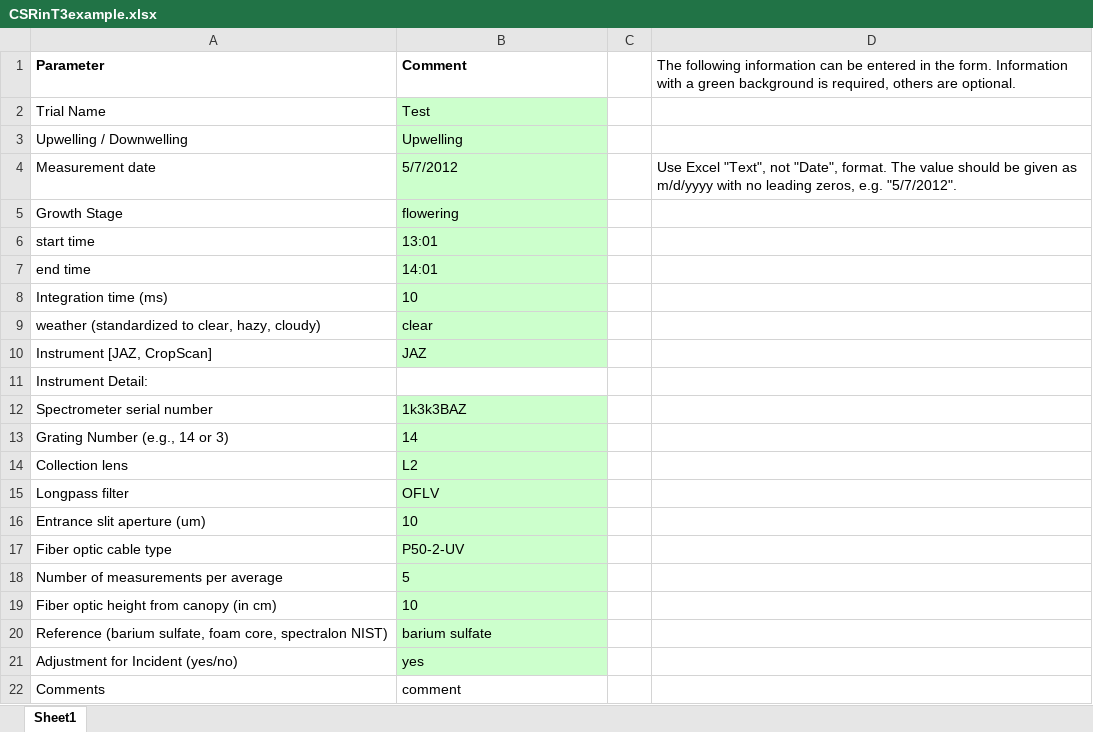
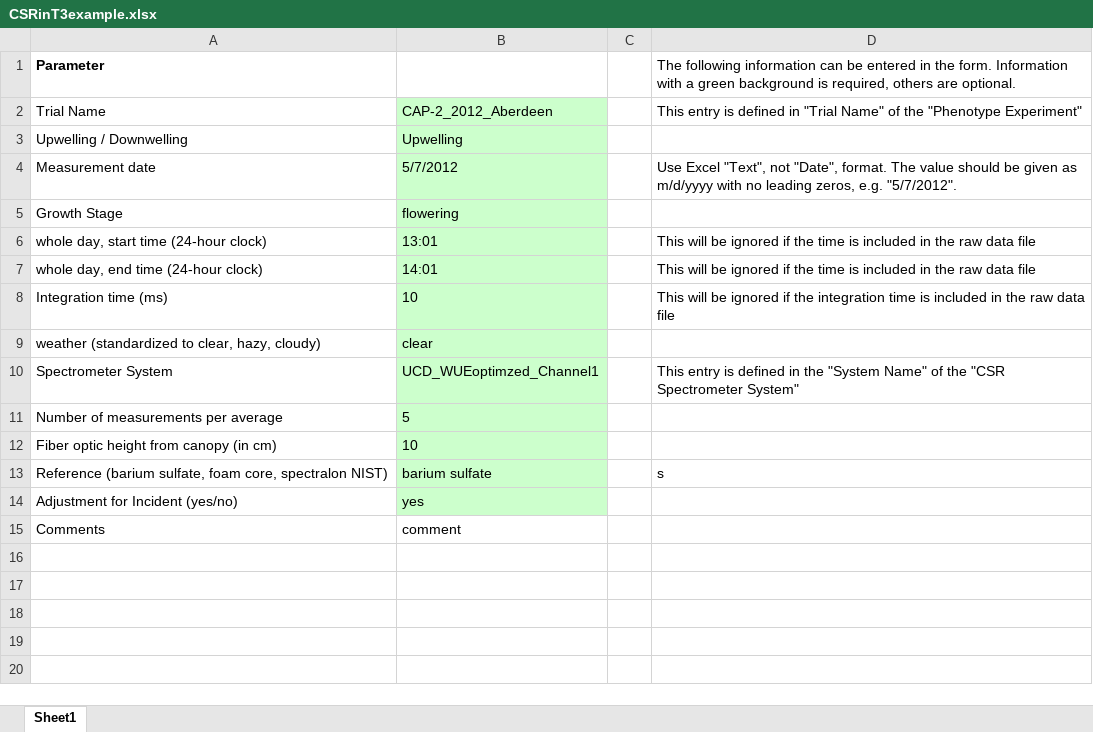
Before and after one commit to Dave-Matthews/The-Triticeae-Toolbox, an Excel workbook: curator_data/examples/T3/CSRinT3example.xlsx, sheet Sheet1, drawn as a sheet; values as stored, in another font and other column widths than the file's, no borders; removed rows and columns are numbered as before the commit, all else as after; the diff names each change by its address in the sheet, - before the commit and + after, or states it on an @@ line.

Commit message:
update example templates for CSR

```diff
--- a/curator_data/examples/T3/CSRinT3example.xlsx (sheet Sheet1)
+++ b/curator_data/examples/T3/CSRinT3example.xlsx (sheet Sheet1)
-B1: Comment
+B1: (empty)
-B2: Test
+B2: CAP-2_2012_Aberdeen
-D2: (empty)
+D2: This entry is defined in "Trial Name" of the "Phenotype Experiment"
-row 6: start time | 13:01
-row 7: end time | 14:01
+row 6: whole day, start time (24-hour clock) | 13:01 |  | This will be ignored if the time is included in the raw data file
+row 7: whole day, end time (24-hour clock) | 14:01 |  | This will be ignored if the time is included in the raw data file
-D8: (empty)
+D8: This will be ignored if the integration time is included in the raw data file
-row 10: Instrument [JAZ, CropScan] | JAZ
-row 11: Instrument Detail:
-row 12: Spectrometer serial number | 1k3k3BAZ
-row 13: Grating Number (e.g., 14 or 3) | 14
-row 14: Collection lens | L2
-row 15: Longpass filter | OFLV
-row 16: Entrance slit aperture (um) | 10
-row 17: Fiber optic cable type | P50-2-UV
+row 10: Spectrometer System | UCD_WUEoptimzed_Channel1 |  | This entry is defined in the "System Name" of the "CSR Spectrometer System"
-D13: (empty)
+D13: s
```
Also changed, not shown: 2 other files.
